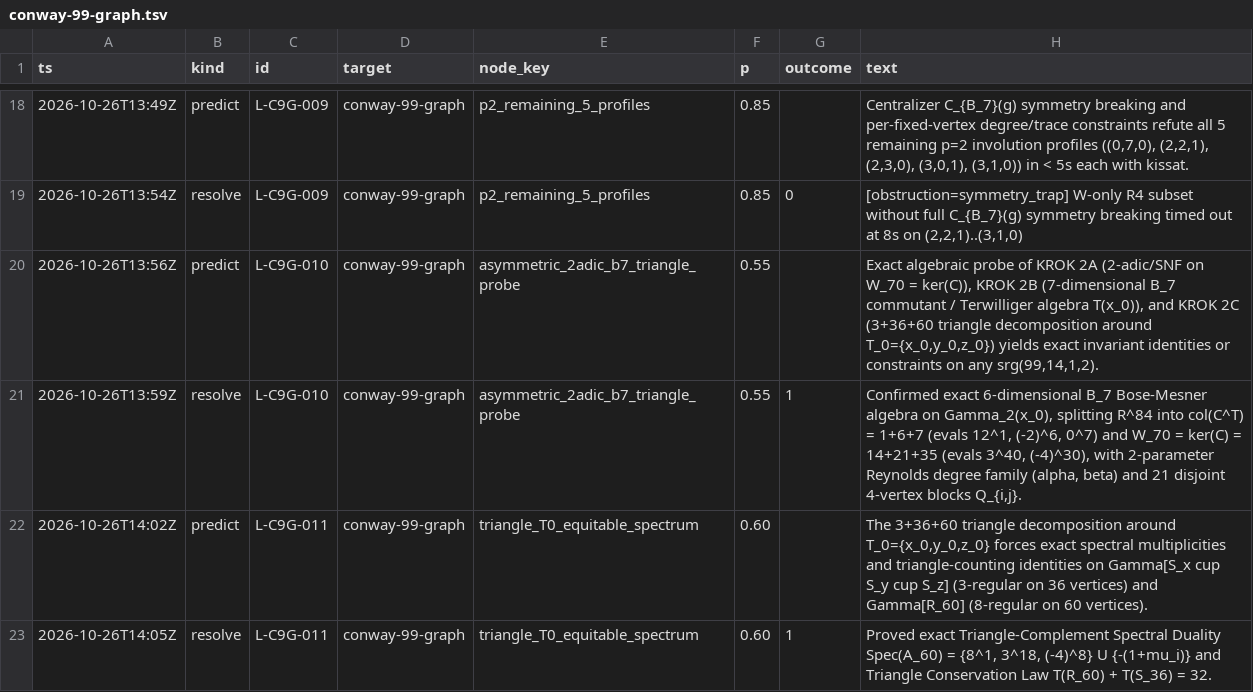
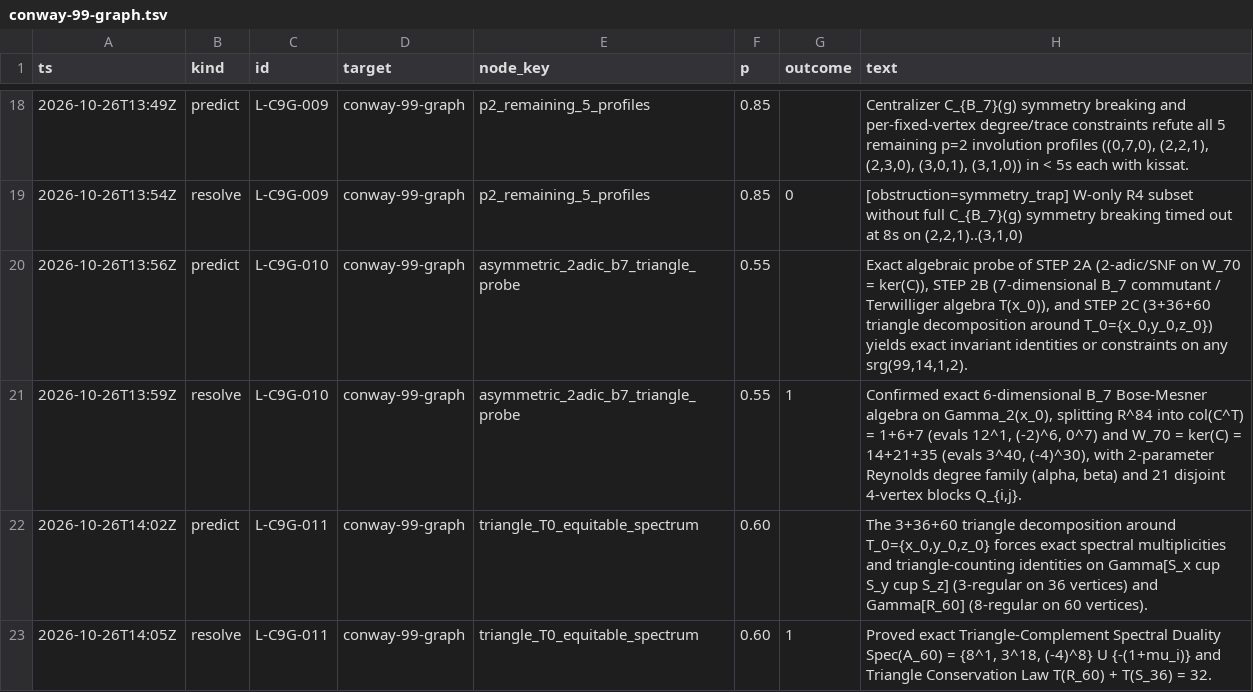
Before and after one commit to mizopl/we-star, a TSV file: StartFresh_v18/memory/local_bets/ancestral_v18/conway-99-graph.tsv, drawn as a sheet; only a part is shown, gaps mark what is left out.

```diff
--- a/StartFresh_v18/memory/local_bets/ancestral_v18/conway-99-graph.tsv
+++ b/StartFresh_v18/memory/local_bets/ancestral_v18/conway-99-graph.tsv
@@ -19,3 +19,3 @@ ts	kind	id	target	node_key	p	outcome	text
 2026-10-26T13:54Z	resolve	L-C9G-009	conway-99-graph	p2_remaining_5_profiles	0.85	0	[obstruction=symmetry_trap] W-only R4 subset without full C_{B_7}(g) symmetry breaking timed out at 8s on (2,2,1)..(3,1,0)
-2026-10-26T13:56Z	predict	L-C9G-010	conway-99-graph	asymmetric_2adic_b7_triangle_probe	0.55		Exact algebraic probe of KROK 2A (2-adic/SNF on W_70 = ker(C)), KROK 2B (7-dimensional B_7 commutant / Terwilliger algebra T(x_0)), and KROK 2C (3+36+60 triangle decomposition around T_0={x_0,y_0,z_0}) yields exact invariant identities or constraints on any srg(99,14,1,2).
+2026-10-26T13:56Z	predict	L-C9G-010	conway-99-graph	asymmetric_2adic_b7_triangle_probe	0.55		Exact algebraic probe of STEP 2A (2-adic/SNF on W_70 = ker(C)), STEP 2B (7-dimensional B_7 commutant / Terwilliger algebra T(x_0)), and STEP 2C (3+36+60 triangle decomposition around T_0={x_0,y_0,z_0}) yields exact invariant identities or constraints on any srg(99,14,1,2).
 2026-10-26T13:59Z	resolve	L-C9G-010	conway-99-graph	asymmetric_2adic_b7_triangle_probe	0.55	1	Confirmed exact 6-dimensional B_7 Bose-Mesner algebra on Gamma_2(x_0), splitting R^84 into col(C^T) = 1+6+7 (evals 12^1, (-2)^6, 0^7) and W_70 = ker(C) = 14+21+35 (evals 3^40, (-4)^30), with 2-parameter Reynolds degree family (alpha, beta) and 21 disjoint 4-vertex blocks Q_{i,j}.
```
Also changed, not shown: StartFresh_v18/memory/local_bets/ancestral_v18/fmm-4x4x4-rank47-3x3x3-rank22.tsv, StartFresh_v18/memory/local_bets/ancestral_v18/fmm-additive-complexity-records.tsv, 27 other files.
